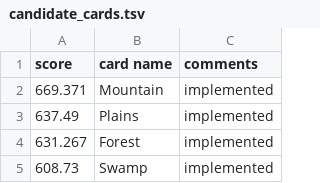
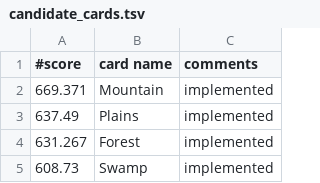
Before and after one commit to neoedmund/neoedmund-magarena, a TSV file: candidate_cards.tsv, drawn as a sheet; only a part is shown.

Commit message:
made header a comment

```diff
--- a/candidate_cards.tsv
+++ b/candidate_cards.tsv
@@ -1,2 +1,2 @@
-score	card name	comments
+#score	card name	comments
 669.371	Mountain	implemented
```
